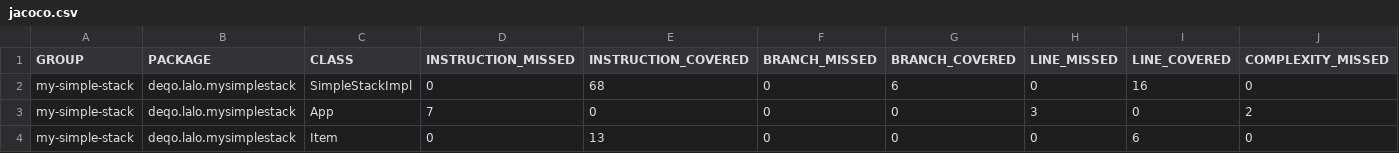
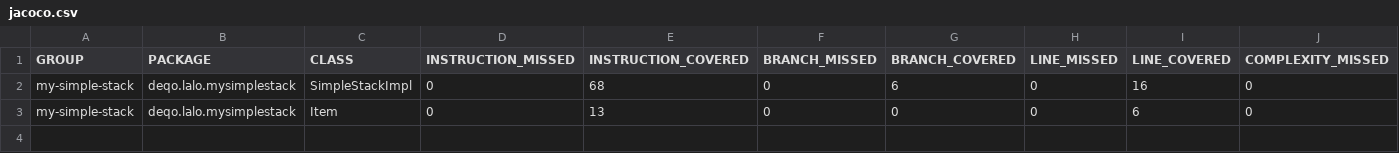
Before and after one commit to lualonssso/my-simple-stack, a CSV file: target/site/jacoco/jacoco.csv, drawn as a sheet; only a part is shown; rows hold the shown columns only; the diff names each change by its address in the sheet, - before the commit and + after, or states it on an @@ line.

```diff
--- a/target/site/jacoco/jacoco.csv
+++ b/target/site/jacoco/jacoco.csv
-row 3: my-simple-stack | deqo.lalo.mysimplestack | App | 7 | 0 | 0 | 0 | 3 | 0 | 2
```
Also changed, not shown: 40 other files.
